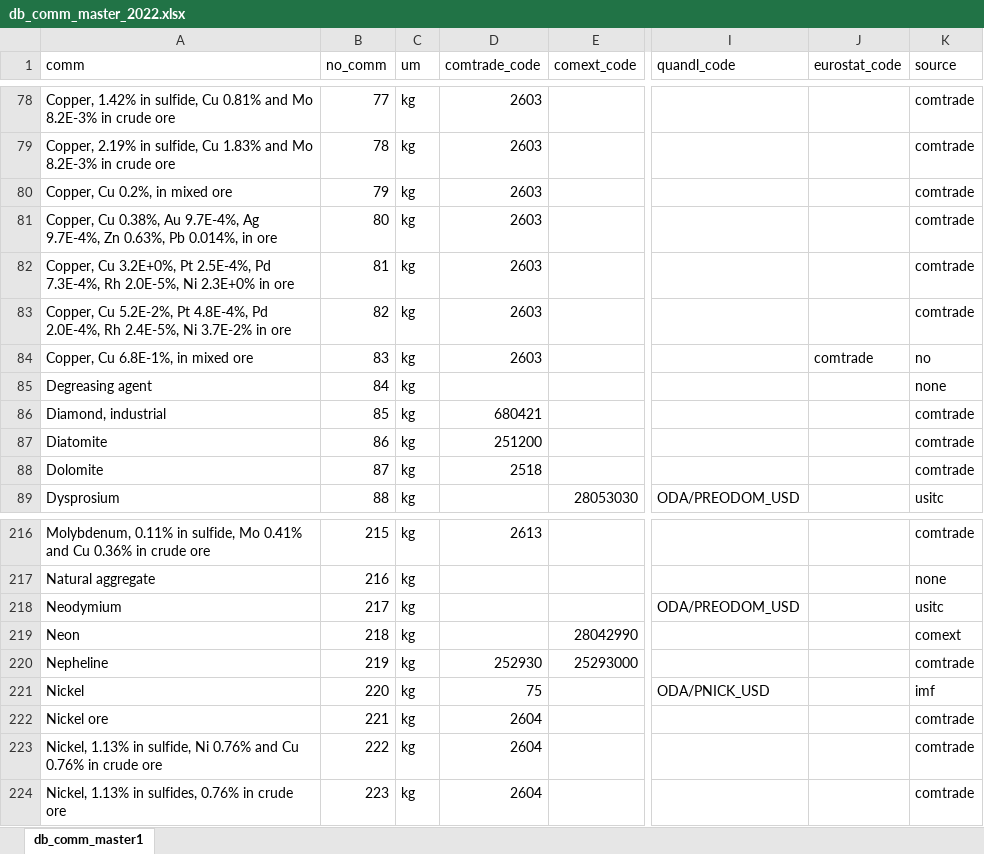
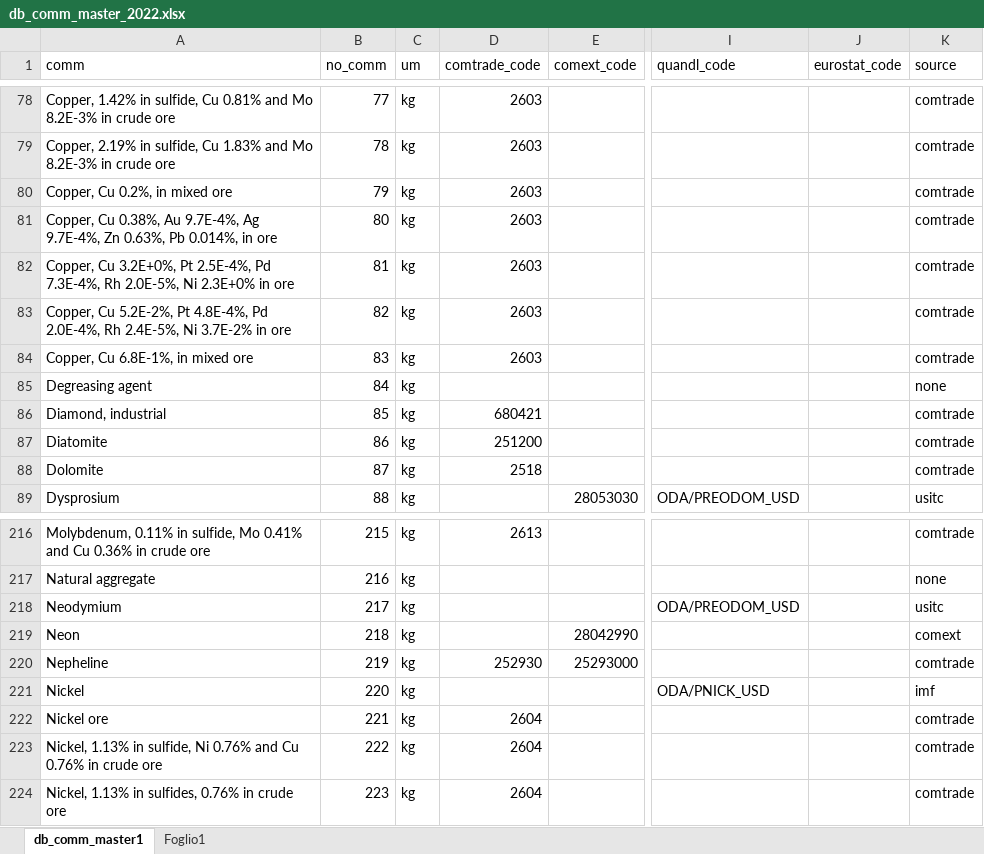
Before and after one commit to giuliomela/clccr, an Excel workbook: data-raw/db_comm_master_2022.xlsx, sheet db_comm_master1, drawn as a sheet; only a part is shown, gaps mark what is left out; values as stored, in another font and other column widths than the file's, no borders; the diff covers the shown part only; the diff names each change by its address in the sheet, - before the commit and + after, or states it on an @@ line.

```diff
--- a/data-raw/db_comm_master_2022.xlsx (sheet db_comm_master1)
+++ b/data-raw/db_comm_master_2022.xlsx (sheet db_comm_master1)
+sheet tab: Foglio1
-J84 (eurostat_code): comtrade
+J84 (eurostat_code): (empty)
-K84 (source): no
+K84 (source): comtrade
-D221 (comtrade_code): 75
+D221 (comtrade_code): (empty)
```
Also changed, not shown: 42 edited cells elsewhere in this sheet, 25 other files.
